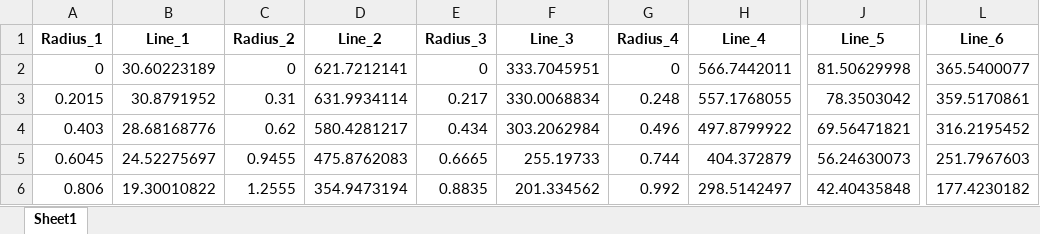
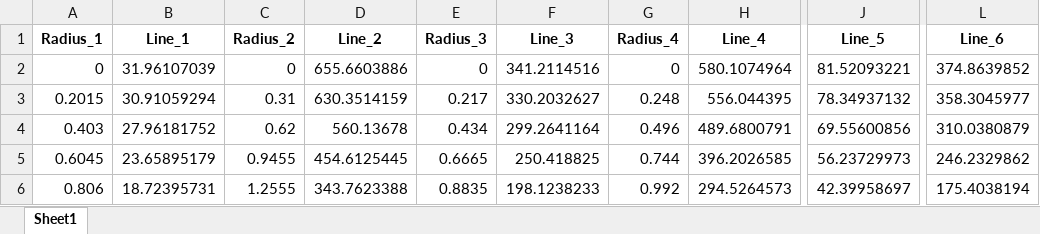
Before and after one commit to vledomled/ImageProc, an Excel workbook: gauss_results.xlsx, sheet Sheet1, drawn as a sheet; only a part is shown, gaps mark what is left out; values as stored, in another font and other column widths than the file's, no borders; the diff covers the shown part only; the diff names each change by its address in the sheet, - before the commit and + after, or states it on an @@ line.

```diff
--- a/gauss_results.xlsx (sheet Sheet1)
+++ b/gauss_results.xlsx (sheet Sheet1)
-B2 (Line_1): 30.60223189
+B2 (Line_1): 31.96107039
-D2 (Line_2): 621.7212141
+D2 (Line_2): 655.6603886
-F2 (Line_3): 333.7045951
+F2 (Line_3): 341.2114516
-H2 (Line_4): 566.7442011
+H2 (Line_4): 580.1074964
-J2 (Line_5): 81.50629998
+J2 (Line_5): 81.52093221
-L2 (Line_6): 365.5400077
+L2 (Line_6): 374.8639852
-B3 (Line_1): 30.8791952
+B3 (Line_1): 30.91059294
-D3 (Line_2): 631.9934114
+D3 (Line_2): 630.3514159
-F3 (Line_3): 330.0068834
+F3 (Line_3): 330.2032627
-H3 (Line_4): 557.1768055
+H3 (Line_4): 556.044395
-J3 (Line_5): 78.3503042
+J3 (Line_5): 78.34937132
-L3 (Line_6): 359.5170861
+L3 (Line_6): 358.3045977
-B4 (Line_1): 28.68168776
+B4 (Line_1): 27.96181752
-D4 (Line_2): 580.4281217
+D4 (Line_2): 560.13678
-F4 (Line_3): 303.2062984
+F4 (Line_3): 299.2641164
-H4 (Line_4): 497.8799922
+H4 (Line_4): 489.6800791
-J4 (Line_5): 69.56471821
+J4 (Line_5): 69.55600856
-L4 (Line_6): 316.2195452
+L4 (Line_6): 310.0380879
-B5 (Line_1): 24.52275697
+B5 (Line_1): 23.65895179
-D5 (Line_2): 475.8762083
+D5 (Line_2): 454.6125445
-F5 (Line_3): 255.19733
+F5 (Line_3): 250.418825
-H5 (Line_4): 404.372879
+H5 (Line_4): 396.2026585
-J5 (Line_5): 56.24630073
+J5 (Line_5): 56.23729973
-L5 (Line_6): 251.7967603
+L5 (Line_6): 246.2329862
-B6 (Line_1): 19.30010822
+B6 (Line_1): 18.72395731
-D6 (Line_2): 354.9473194
+D6 (Line_2): 343.7623388
-F6 (Line_3): 201.334562
+F6 (Line_3): 198.1238233
-H6 (Line_4): 298.5142497
+H6 (Line_4): 294.5264573
-J6 (Line_5): 42.40435848
+J6 (Line_5): 42.39958697
-L6 (Line_6): 177.4230182
+L6 (Line_6): 175.4038194
```
Also changed, not shown: 30 edited cells elsewhere in this sheet, abel_results.xlsx, aligned.xlsx, 1 other file.
